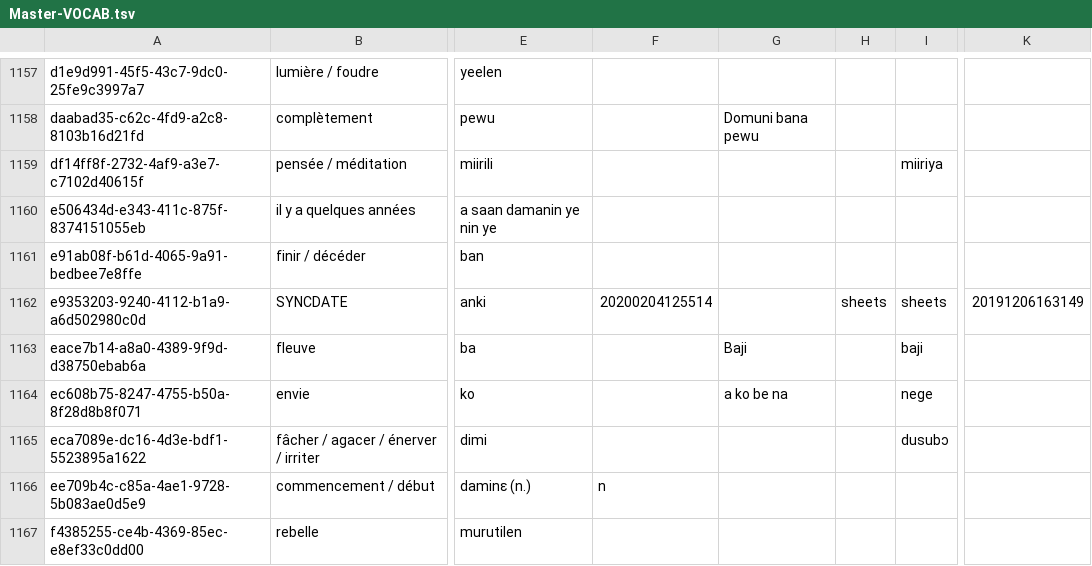
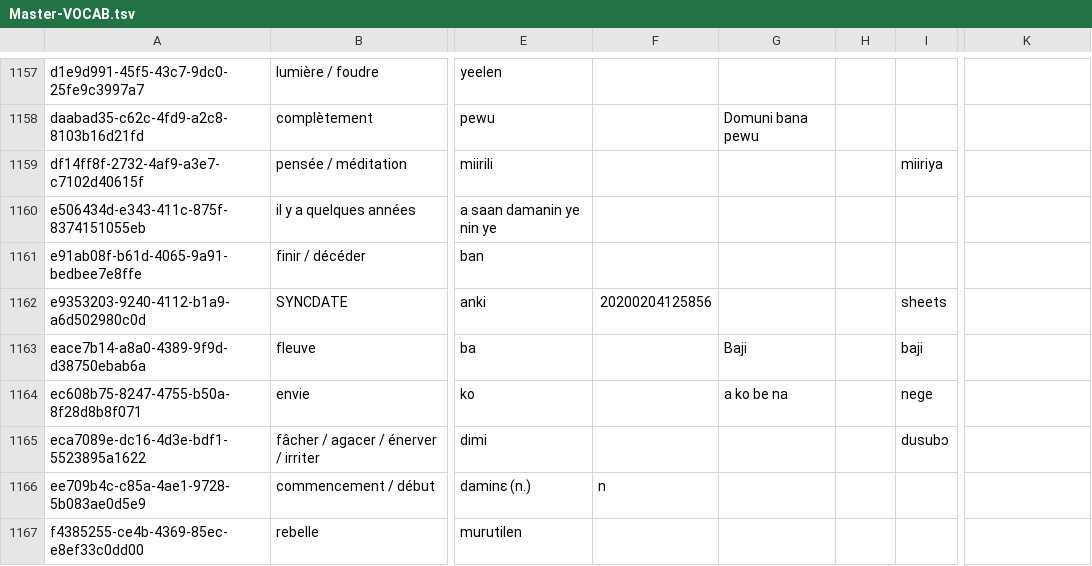
Before and after one commit to boydkelly/blog, a TSV file: static/download/Master-VOCAB.tsv, drawn as a sheet; only a part is shown, gaps mark what is left out; the diff names each change by its address in the sheet, - before the commit and + after, or states it on an @@ line.

Commit message:
anki updates by script

```diff
--- a/static/download/Master-VOCAB.tsv
+++ b/static/download/Master-VOCAB.tsv
-F1162: 20200204125514
+F1162: 20200204125856
-H1162: sheets
+H1162: (empty)
-K1162: 20191206163149
+K1162: (empty)
```
